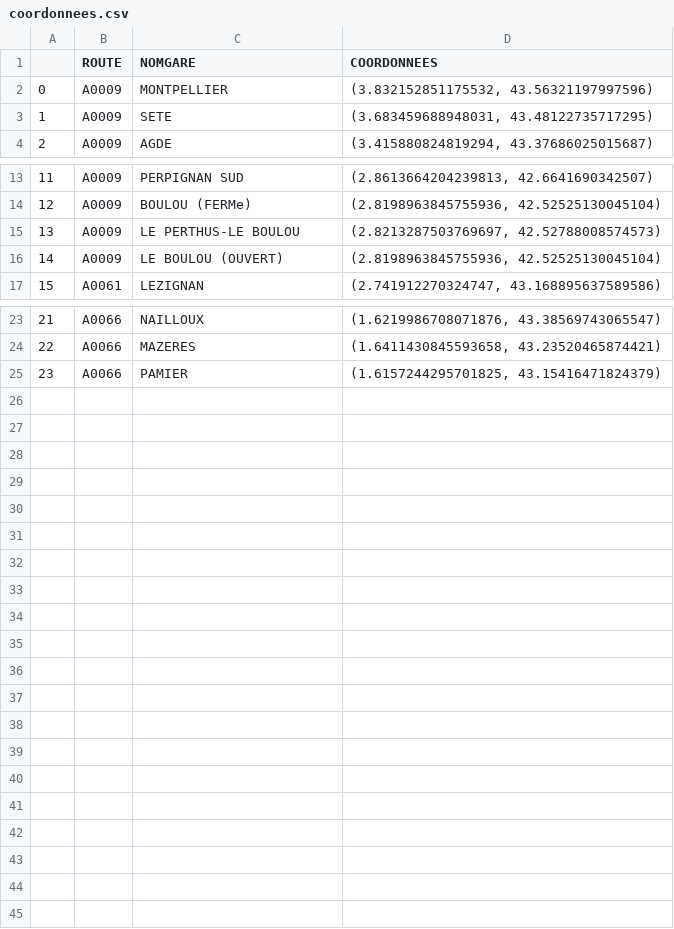
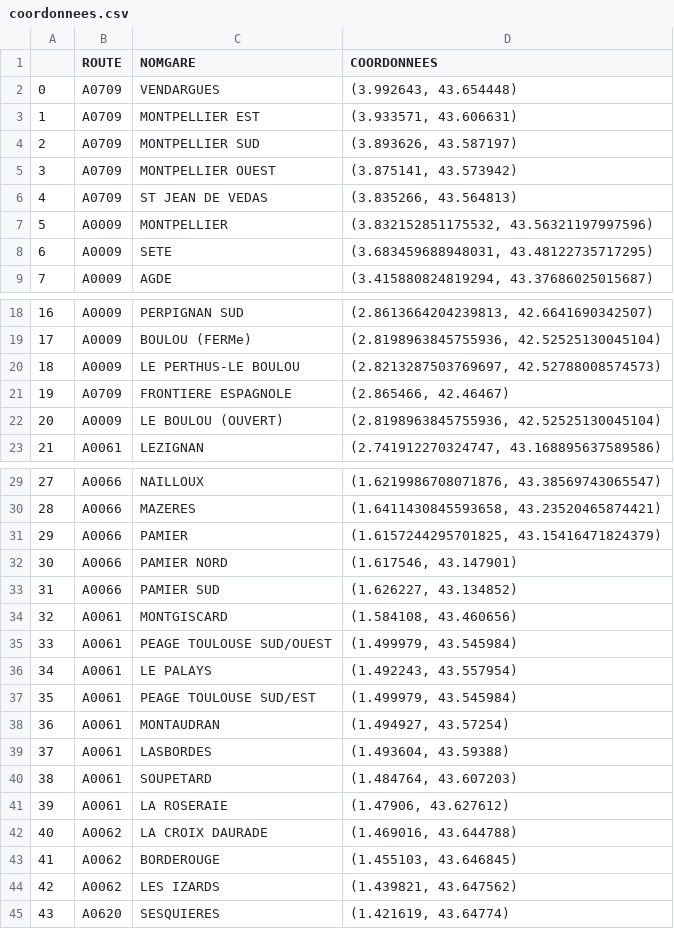
Before and after one commit to lucea97217/mapsud, a CSV file: Données/coordonnees.csv, drawn as a sheet; only a part is shown, gaps mark what is left out; addresses are those after the commit; the diff names each change by its address in the sheet, - before the commit and + after, or states it on an @@ line.

Commit message:
rafraichissement données manquantes
on possède maintenant un tableau complet des gares en incluant les gares gratuites

```diff
--- a/Données/coordonnees.csv
+++ b/Données/coordonnees.csv
+row 2: 0 | A0709 | VENDARGUES | (3.992643, 43.654448)
+row 3: 1 | A0709 | MONTPELLIER EST | (3.933571, 43.606631)
+row 4: 2 | A0709 | MONTPELLIER SUD | (3.893626, 43.587197)
+row 5: 3 | A0709 | MONTPELLIER OUEST | (3.875141, 43.573942)
+row 6: 4 | A0709 | ST JEAN DE VEDAS | (3.835266, 43.564813)
@@ column A renumbered between rows 7 and 31 @@
+row 21: 19 | A0709 | FRONTIERE ESPAGNOLE | (2.865466, 42.46467)
+row 32: 30 | A0066 | PAMIER NORD | (1.617546, 43.147901)
+row 33: 31 | A0066 | PAMIER SUD | (1.626227, 43.134852)
+row 34: 32 | A0061 | MONTGISCARD | (1.584108, 43.460656)
+row 35: 33 | A0061 | PEAGE TOULOUSE SUD/OUEST | (1.499979, 43.545984)
+row 36: 34 | A0061 | LE PALAYS | (1.492243, 43.557954)
+row 37: 35 | A0061 | PEAGE TOULOUSE SUD/EST | (1.499979, 43.545984)
+row 38: 36 | A0061 | MONTAUDRAN | (1.494927, 43.57254)
+row 39: 37 | A0061 | LASBORDES | (1.493604, 43.59388)
+row 40: 38 | A0061 | SOUPETARD | (1.484764, 43.607203)
+row 41: 39 | A0061 | LA ROSERAIE | (1.47906, 43.627612)
+row 42: 40 | A0062 | LA CROIX DAURADE | (1.469016, 43.644788)
+row 43: 41 | A0062 | BORDEROUGE | (1.455103, 43.646845)
+row 44: 42 | A0062 | LES IZARDS | (1.439821, 43.647562)
+row 45: 43 | A0620 | SESQUIERES | (1.421619, 43.64774)
```
Also changed, not shown: 1 other file.
